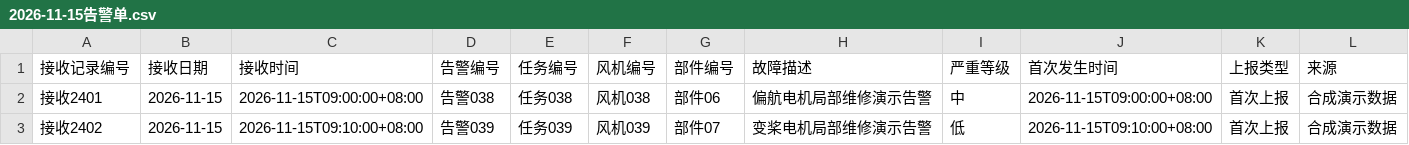
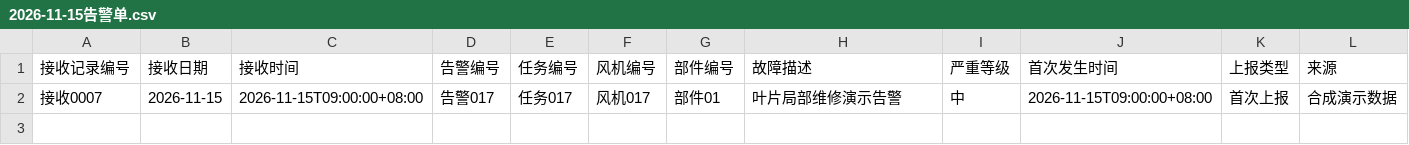
Before and after one commit to DrYuany/ai-maintenance-window-forecast, a CSV file: data/phase1-demo/每日告警单/2026-11-15告警单.csv, drawn as a sheet.

```diff
--- a/data/phase1-demo/每日告警单/2026-11-15告警单.csv
+++ b/data/phase1-demo/每日告警单/2026-11-15告警单.csv
@@ -1,3 +1,2 @@
 接收记录编号,接收日期,接收时间,告警编号,任务编号,风机编号,部件编号,故障描述,严重等级,首次发生时间,上报类型,来源
-接收2401,2026-11-15,2026-11-15T09:00:00+08:00,告警038,任务038,风机038,部件06,偏航电机局部维修演示告警,中,2026-11-15T09:00:00+08:00,首次上报,合成演示数据
-接收2402,2026-11-15,2026-11-15T09:10:00+08:00,告警039,任务039,风机039,部件07,变桨电机局部维修演示告警,低,2026-11-15T09:10:00+08:00,首次上报,合成演示数据
+接收0007,2026-11-15,2026-11-15T09:00:00+08:00,告警017,任务017,风机017,部件01,叶片局部维修演示告警,中,2026-11-15T09:00:00+08:00,首次上报,合成演示数据
```
Also changed, not shown: data/phase1-demo/告警任务.csv, data/phase1-demo/每日告警单/2026-11-03告警单.csv, 13 other files.
